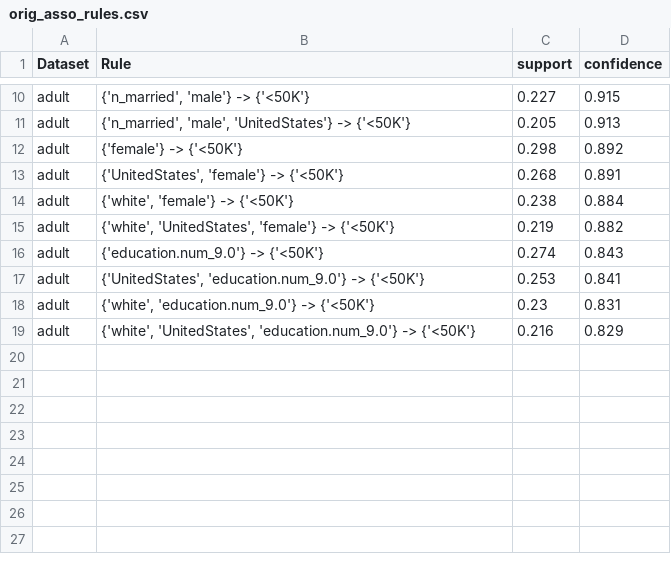
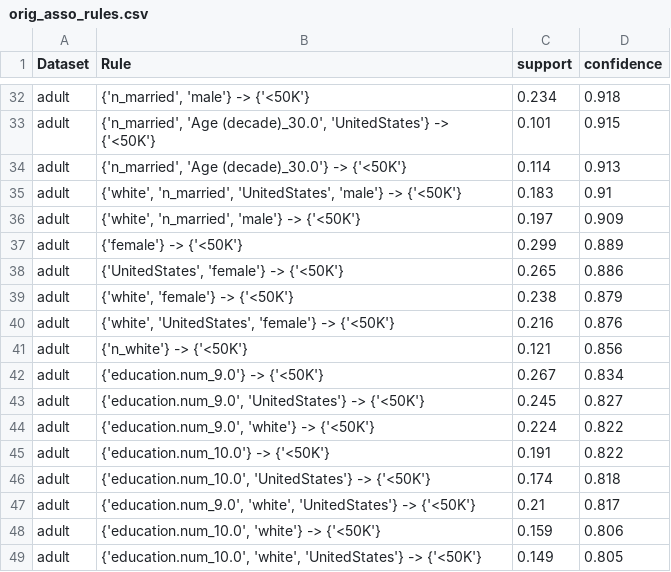
Before and after one commit to alb-p/post_processing, a CSV file: output/tables/adult/orig_asso_rules.csv, drawn as a sheet; only a part is shown, gaps mark what is left out; removed rows and columns are numbered as before the commit, all else as after; the diff covers the shown part only; the diff names each change by its address in the sheet, - before the commit and + after, or states it on an @@ line.

```diff
--- a/output/tables/adult/orig_asso_rules.csv
+++ b/output/tables/adult/orig_asso_rules.csv
-C32 (support): 0.227
+C32 (support): 0.234
-D32 (confidence): 0.915
+D32 (confidence): 0.918
+row 33: adult | {'n_married', 'Age (decade)_30.0', 'UnitedStates'} -> {'<50K'} | 0.101 | 0.915
-B34 (Rule): {'n_married', 'male', 'UnitedStates'} -> {'<50K'}
+B34 (Rule): {'n_married', 'Age (decade)_30.0'} -> {'<50K'}
-C34 (support): 0.205
+C34 (support): 0.114
+row 35: adult | {'white', 'n_married', 'UnitedStates', 'male'} -> {'<50K'} | 0.183 | 0.91
+row 36: adult | {'white', 'n_married', 'male'} -> {'<50K'} | 0.197 | 0.909
-C37 (support): 0.298
+C37 (support): 0.299
-D37 (confidence): 0.892
+D37 (confidence): 0.889
-C38 (support): 0.268
+C38 (support): 0.265
-D38 (confidence): 0.891
+D38 (confidence): 0.886
-D39 (confidence): 0.884
+D39 (confidence): 0.879
-C40 (support): 0.219
+C40 (support): 0.216
-D40 (confidence): 0.882
+D40 (confidence): 0.876
+row 41: adult | {'n_white'} -> {'<50K'} | 0.121 | 0.856
-C42 (support): 0.274
+C42 (support): 0.267
-D42 (confidence): 0.843
+D42 (confidence): 0.834
-row 17: adult | {'UnitedStates', 'education.num_9.0'} -> {'<50K'} | 0.253 | 0.841
-row 18: adult | {'white', 'education.num_9.0'} -> {'<50K'} | 0.23 | 0.831
-row 19: adult | {'white', 'UnitedStates', 'education.num_9.0'} -> {'<50K'} | 0.216 | 0.829
+row 43: adult | {'education.num_9.0', 'UnitedStates'} -> {'<50K'} | 0.245 | 0.827
+row 44: adult | {'education.num_9.0', 'white'} -> {'<50K'} | 0.224 | 0.822
+row 45: adult | {'education.num_10.0'} -> {'<50K'} | 0.191 | 0.822
+row 46: adult | {'education.num_10.0', 'UnitedStates'} -> {'<50K'} | 0.174 | 0.818
+row 47: adult | {'education.num_9.0', 'white', 'UnitedStates'} -> {'<50K'} | 0.21 | 0.817
+row 48: adult | {'education.num_10.0', 'white'} -> {'<50K'} | 0.159 | 0.806
+row 49: adult | {'education.num_10.0', 'white', 'UnitedStates'} -> {'<50K'} | 0.149 | 0.805
```
Also changed, not shown: 24 added rows, 2 removed rows and 11 edited cells elsewhere in this file, output/tables/accuracy_results.csv, output/tables/consistency_results.csv, 46 other files.
